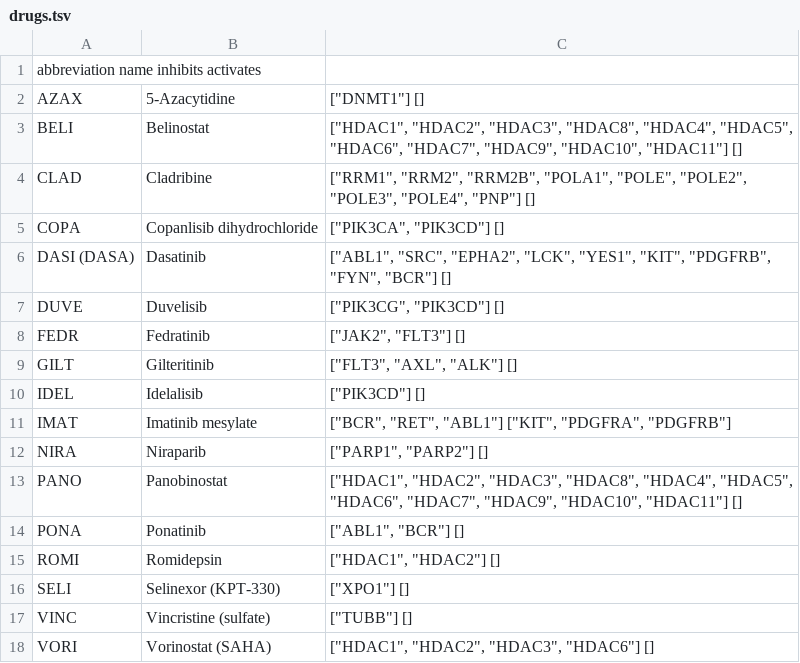
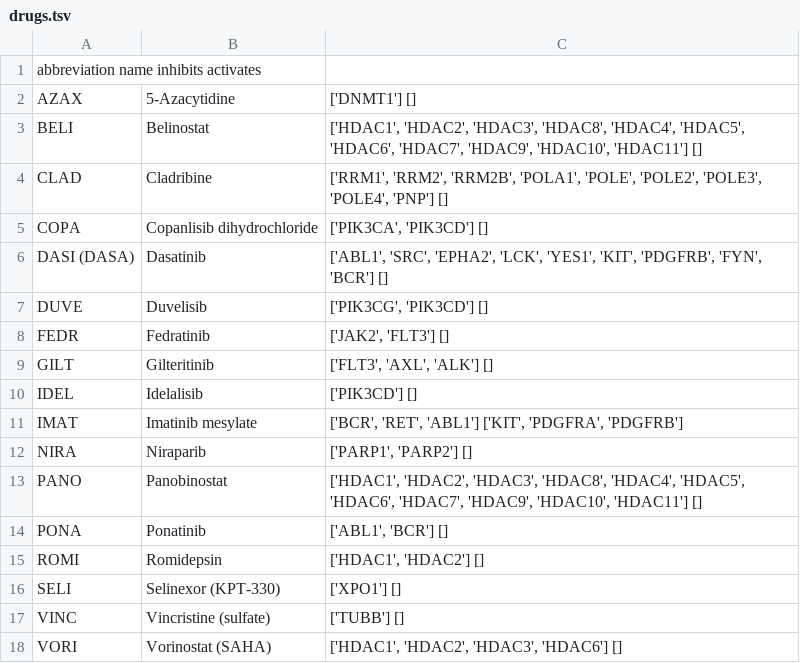
Before and after one commit to mc936-2024/datasci4health, a TSV file: resources/drugs.tsv, drawn as a sheet.

Commit message:
feat: updates drugs file

```diff
--- a/resources/drugs.tsv
+++ b/resources/drugs.tsv
@@ -1,18 +1,18 @@
 abbreviation    name    inhibits    activates
-AZAX	5-Azacytidine	["DNMT1"]   []
-BELI	Belinostat	["HDAC1", "HDAC2", "HDAC3", "HDAC8", "HDAC4", "HDAC5", "HDAC6", "HDAC7", "HDAC9", "HDAC10", "HDAC11"]   []
-CLAD	Cladribine	["RRM1", "RRM2", "RRM2B", "POLA1", "POLE", "POLE2", "POLE3", "POLE4", "PNP"]    []
-COPA	Copanlisib dihydrochloride	["PIK3CA", "PIK3CD"]    []
-DASI (DASA)	Dasatinib	["ABL1", "SRC", "EPHA2", "LCK", "YES1", "KIT", "PDGFRB", "FYN", "BCR"]  []
-DUVE	Duvelisib	["PIK3CG", "PIK3CD"]    []
-FEDR	Fedratinib	["JAK2", "FLT3"]    []
-GILT	Gilteritinib	["FLT3", "AXL", "ALK"]  []
-IDEL	Idelalisib	["PIK3CD"]  []
-IMAT	Imatinib mesylate	["BCR", "RET", "ABL1"] ["KIT", "PDGFRA", "PDGFRB"]
-NIRA	Niraparib	["PARP1", "PARP2"]  []
-PANO	Panobinostat	["HDAC1", "HDAC2", "HDAC3", "HDAC8", "HDAC4", "HDAC5", "HDAC6", "HDAC7", "HDAC9", "HDAC10", "HDAC11"]   []
-PONA	Ponatinib	["ABL1", "BCR"] []
-ROMI	Romidepsin	["HDAC1", "HDAC2"]  []
-SELI	Selinexor (KPT-330)	["XPO1"]    []
-VINC	Vincristine (sulfate)	["TUBB"]    []
-VORI	Vorinostat (SAHA)	["HDAC1", "HDAC2", "HDAC3", "HDAC6"]    []
+AZAX	5-Azacytidine	['DNMT1']   []
+BELI	Belinostat	['HDAC1', 'HDAC2', 'HDAC3', 'HDAC8', 'HDAC4', 'HDAC5', 'HDAC6', 'HDAC7', 'HDAC9', 'HDAC10', 'HDAC11']   []
+CLAD	Cladribine	['RRM1', 'RRM2', 'RRM2B', 'POLA1', 'POLE', 'POLE2', 'POLE3', 'POLE4', 'PNP']    []
+COPA	Copanlisib dihydrochloride	['PIK3CA', 'PIK3CD']    []
+DASI (DASA)	Dasatinib	['ABL1', 'SRC', 'EPHA2', 'LCK', 'YES1', 'KIT', 'PDGFRB', 'FYN', 'BCR']  []
+DUVE	Duvelisib	['PIK3CG', 'PIK3CD']    []
+FEDR	Fedratinib	['JAK2', 'FLT3']    []
+GILT	Gilteritinib	['FLT3', 'AXL', 'ALK']  []
+IDEL	Idelalisib	['PIK3CD']  []
+IMAT	Imatinib mesylate	['BCR', 'RET', 'ABL1'] ['KIT', 'PDGFRA', 'PDGFRB']
+NIRA	Niraparib	['PARP1', 'PARP2']  []
+PANO	Panobinostat	['HDAC1', 'HDAC2', 'HDAC3', 'HDAC8', 'HDAC4', 'HDAC5', 'HDAC6', 'HDAC7', 'HDAC9', 'HDAC10', 'HDAC11']   []
+PONA	Ponatinib	['ABL1', 'BCR'] []
+ROMI	Romidepsin	['HDAC1', 'HDAC2']  []
+SELI	Selinexor (KPT-330)	['XPO1']    []
+VINC	Vincristine (sulfate)	['TUBB']    []
+VORI	Vorinostat (SAHA)	['HDAC1', 'HDAC2', 'HDAC3', 'HDAC6']    []
```
